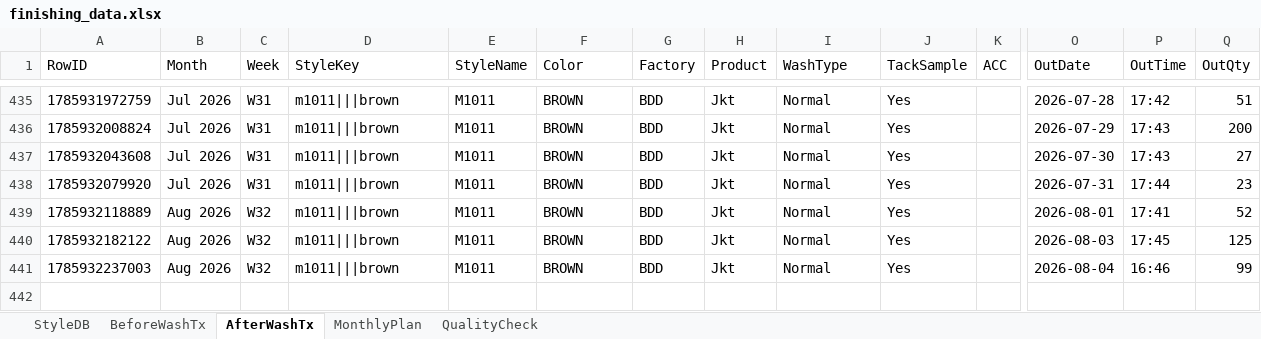
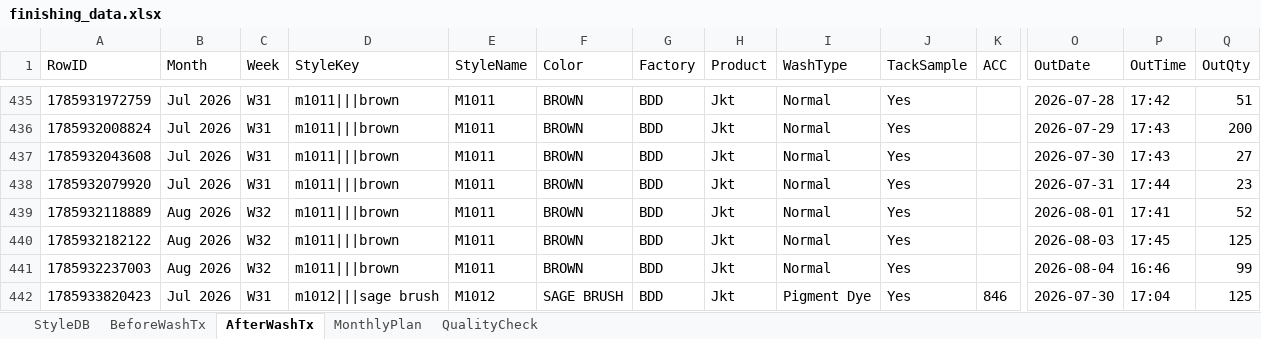
Before and after one commit to Ashen0923/finishing-tracker, an Excel workbook: finishing_data.xlsx, sheet AfterWashTx, drawn as a sheet; only a part is shown, gaps mark what is left out; values as stored, in another font and other column widths than the file's, no borders; rows hold the shown columns only; the diff names each change by its address in the sheet, - before the commit and + after, or states it on an @@ line.

Commit message:
Update 2026-08-05T12:43:45.703Z

```diff
--- a/finishing_data.xlsx (sheet AfterWashTx)
+++ b/finishing_data.xlsx (sheet AfterWashTx)
+row 442: 1785933820423 | Jul 2026 | W31 | m1012|||sage brush | M1012 | SAGE BRUSH | BDD | Jkt | Pigment Dye | Yes | 846 | 2026-07-30 | 17:04 | 125
```
